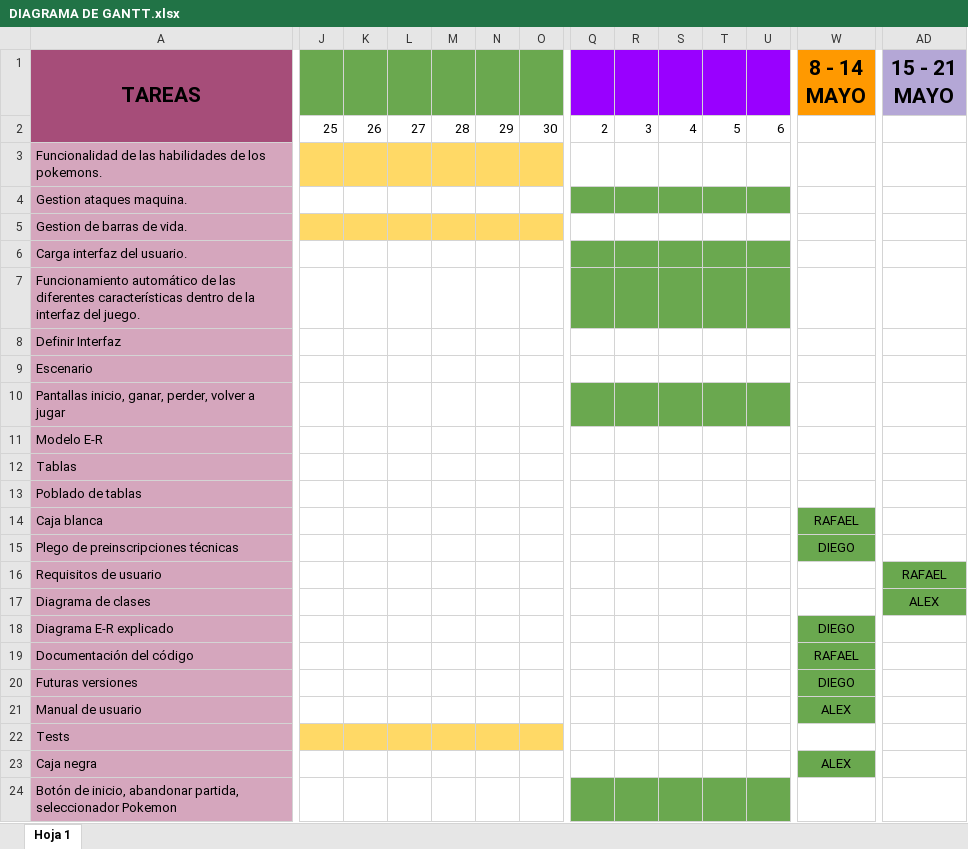
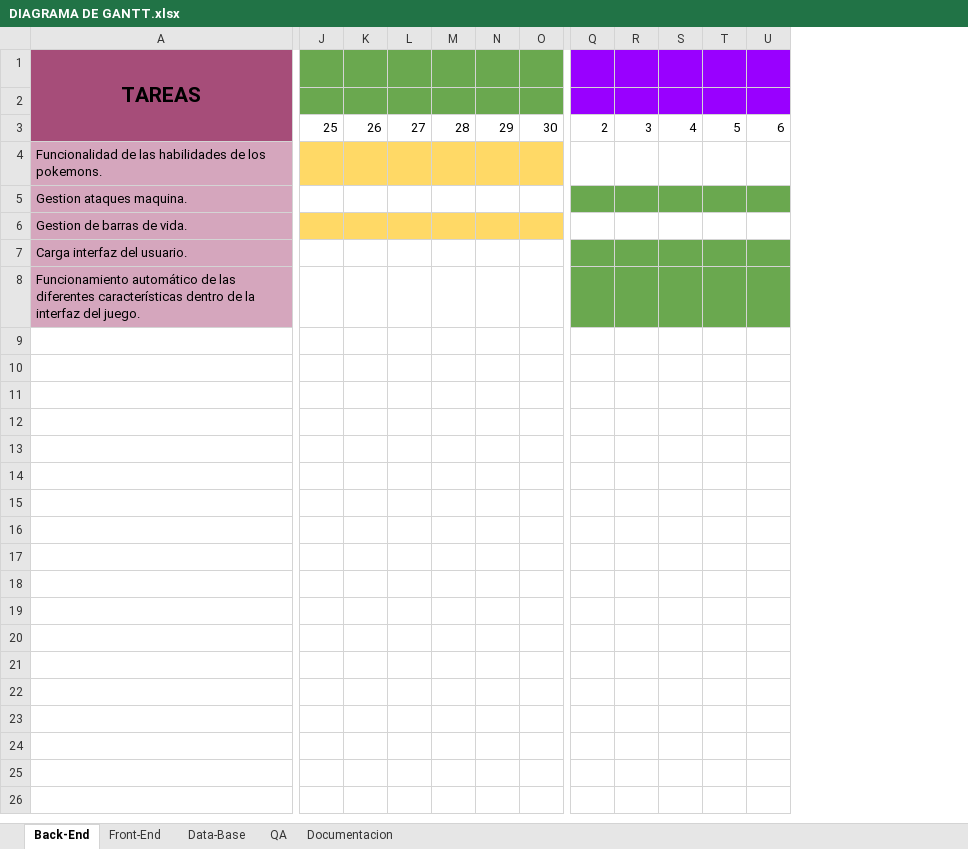
Before and after one commit to siser879/INSIRU, an Excel workbook: DIAGRAMA DE GANTT.xlsx, sheet Back-End, drawn as a sheet; only a part is shown, gaps mark what is left out; values as stored, in another font and other column widths than the file's, no borders; charts and pictures not drawn; removed rows and columns are numbered as before the commit, all else as after; rows hold the shown columns only; the diff covers the shown part only; the diff names each change by its address in the sheet, - before the commit and + after, or states it on an @@ line.

```diff
--- a/DIAGRAMA DE GANTT.xlsx (sheet Back-End)
+++ b/DIAGRAMA DE GANTT.xlsx (sheet Back-End)
-sheet tab: Hoja 1
+sheet tab: Back-End
+sheet tab: Front-End
+sheet tab: Data-Base
+sheet tab: QA
+sheet tab: Documentacion
-column W (8 - 14 MAYO), empty
-column AD (15 - 21 MAYO), empty
-J1:O1 fill: none
+J1:O1 fill: #6AA84F
-Q1:U1 fill: none
+Q1:U1 fill: #9900FF
+row 2: (empty)
-A3 fill: none
+A3 fill: #A64D79
-J4:O4 fill: none
+J4:O4 fill: #FFD966
-Q5:U5 fill: none
+Q5:U5 fill: #6AA84F
-J6:O6 fill: none
+J6:O6 fill: #FFD966
-Q7:U8 fill: none
+Q7:U8 fill: #6AA84F
-row 8: Definir Interfaz
-row 9: Escenario
-row 10: Pantallas inicio, ganar, perder, volver a jugar
-row 11: Modelo E-R
-row 12: Tablas
-row 13: Poblado de tablas
-row 14: Caja blanca |  |  |  |  |  |  |  |  |  |  |  | RAFAEL
-row 15: Plego de preinscripciones técnicas |  |  |  |  |  |  |  |  |  |  |  | DIEGO
-row 16: Requisitos de usuario |  |  |  |  |  |  |  |  |  |  |  |  | RAFAEL
-row 17: Diagrama de clases |  |  |  |  |  |  |  |  |  |  |  |  | ALEX
-row 18: Diagrama E-R explicado |  |  |  |  |  |  |  |  |  |  |  | DIEGO
-row 19: Documentación del código |  |  |  |  |  |  |  |  |  |  |  | RAFAEL
-row 20: Futuras versiones |  |  |  |  |  |  |  |  |  |  |  | DIEGO
-row 21: Manual de usuario |  |  |  |  |  |  |  |  |  |  |  | ALEX
-row 22: Tests
-row 23: Caja negra |  |  |  |  |  |  |  |  |  |  |  | ALEX
-row 24: Botón de inicio, abandonar partida, seleccionador Pokemon
```
Also changed, not shown: 6 removed columns and cell formats elsewhere in this sheet, charts or pictures.
